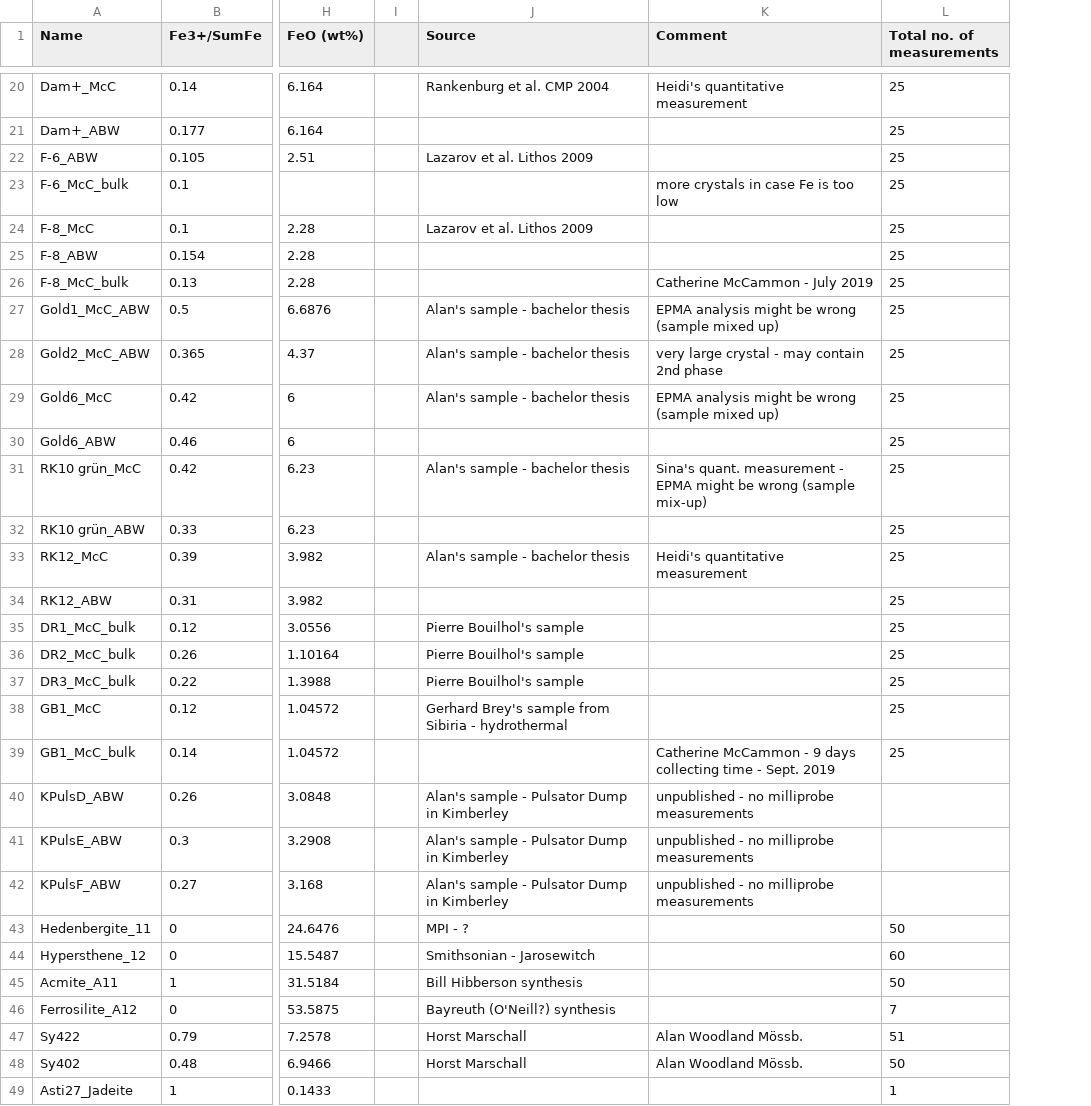
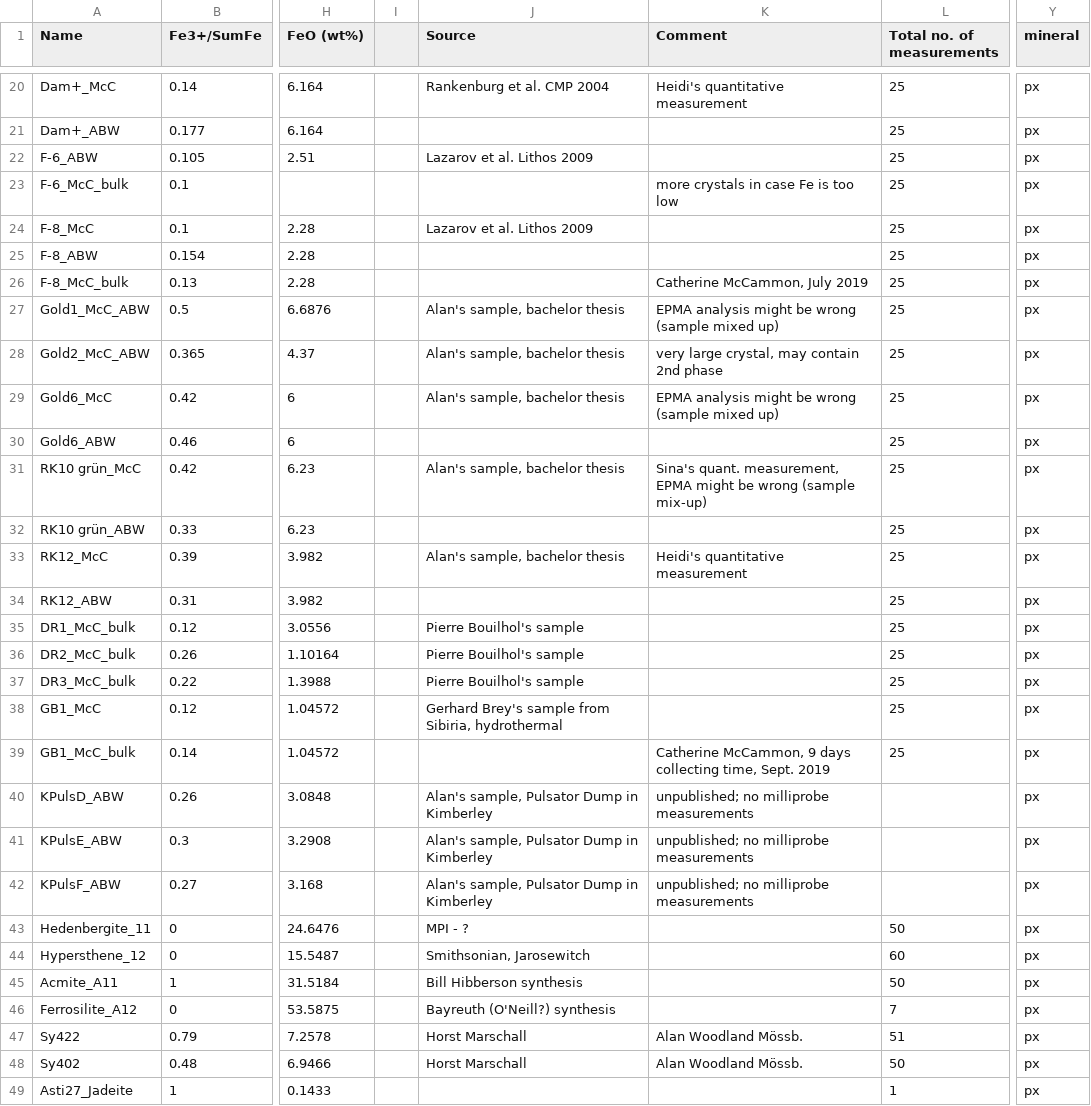
Before and after one commit to Hezel2000/flank_method, a CSV file: data/moessbauer standard dataset.csv, drawn as a sheet; only a part is shown, gaps mark what is left out; removed rows and columns are numbered as before the commit, all else as after; the diff covers the shown part only; the diff names each change by its address in the sheet, - before the commit and + after, or states it on an @@ line.

```diff
--- a/data/moessbauer standard dataset.csv
+++ b/data/moessbauer standard dataset.csv
-column I, empty
+column I, empty
+column Y (mineral), rows 20-49: all px
-K26 (Comment): Catherine McCammon - July 2019
+K26 (Comment): Catherine McCammon, July 2019
-J27:J29 (Source): Alan's sample - bachelor thesis
+J27:J29 (Source): Alan's sample, bachelor thesis
-K28 (Comment): very large crystal - may contain 2nd phase
+K28 (Comment): very large crystal, may contain 2nd phase
-J31 (Source): Alan's sample - bachelor thesis
+J31 (Source): Alan's sample, bachelor thesis
-K31 (Comment): Sina's quant. measurement - EPMA might…
+K31 (Comment): Sina's quant. measurement, EPMA might…
-J33 (Source): Alan's sample - bachelor thesis
+J33 (Source): Alan's sample, bachelor thesis
-J38 (Source): …sample from Sibiria - hydrothermal
+J38 (Source): …sample from Sibiria, hydrothermal
-K39 (Comment): Catherine McCammon - 9 days collecting time - Sept. 2019
+K39 (Comment): Catherine McCammon, 9 days collecting time, Sept. 2019
-J40:J42 (Source): Alan's sample - Pulsator Dump in Kimberley
+J40:J42 (Source): Alan's sample, Pulsator Dump in Kimberley
-K40:K42 (Comment): unpublished - no milliprobe measurements
+K40:K42 (Comment): unpublished; no milliprobe measurements
-J44 (Source): Smithsonian - Jarosewitch
+J44 (Source): Smithsonian, Jarosewitch
```
Also changed, not shown: 9 edited cells elsewhere in this file, 2 other files.
